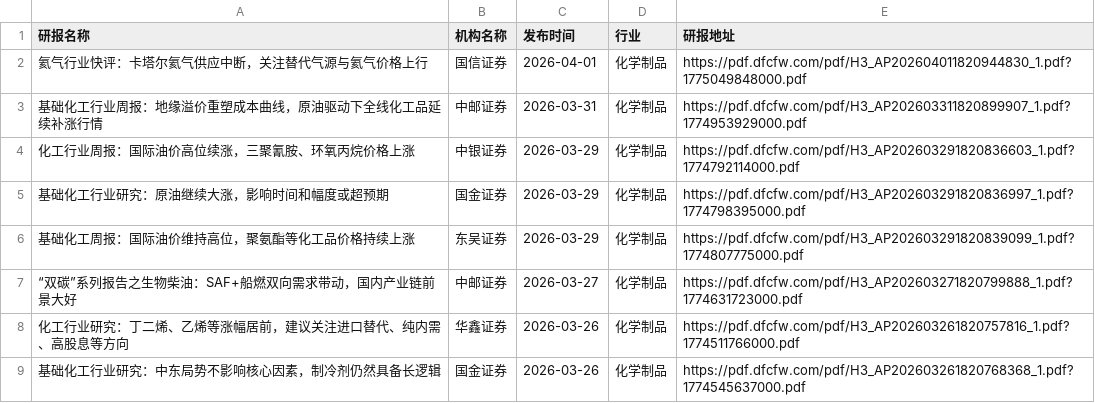
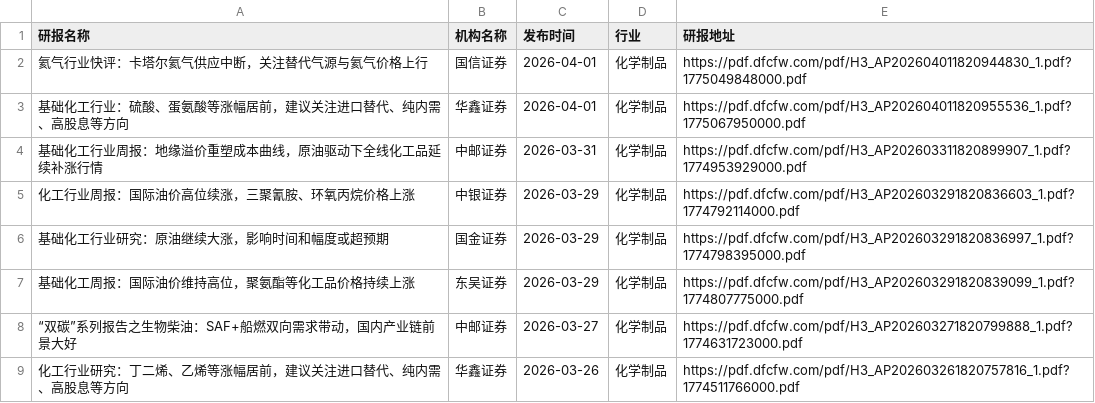
Before and after one commit to yueshandewu/dongcai_report, a CSV file: eastmoney/化学制品.csv, drawn as a sheet; only a part is shown; the shorter side is filled out with more unchanged rows.

```diff
--- a/eastmoney/化学制品.csv
+++ b/eastmoney/化学制品.csv
@@ -2,2 +2,3 @@
 氦气行业快评：卡塔尔氦气供应中断，关注替代气源与氦气价格上行,国信证券,2026-04-01,化学制品,https://pdf.dfcfw.com/pdf/H3_AP202604011820944830_1.pdf?1775049848000.pdf
+基础化工行业：硫酸、蛋氨酸等涨幅居前，建议关注进口替代、纯内需、高股息等方向,华鑫证券,2026-04-01,化学制品,https://pdf.dfcfw.com/pdf/H3_AP202604011820955536_1.pdf?1775067950000.pdf
 基础化工行业周报：地缘溢价重塑成本曲线，原油驱动下全线化工品延续补涨行情,中邮证券,2026-03-31,化学制品,https://pdf.dfcfw.com/pdf/H3_AP202603311820899907_1.pdf?1774953929000.pdf
```
Also changed, not shown: eastmoney/其他电子Ⅱ.csv, eastmoney/化学制药.csv, 30 other files.
